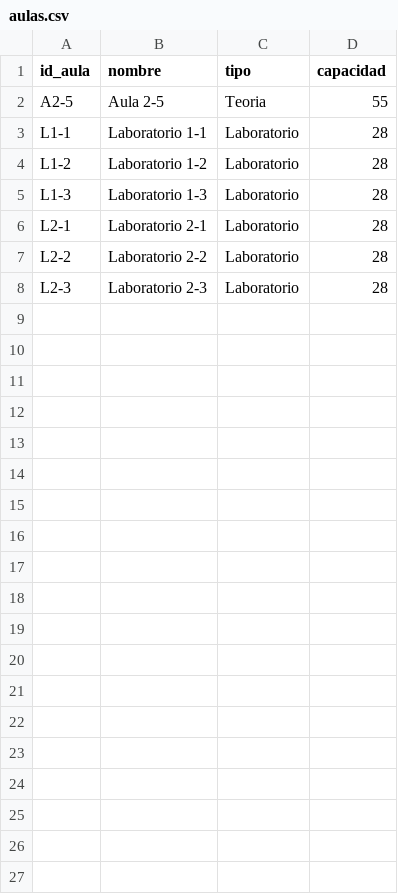
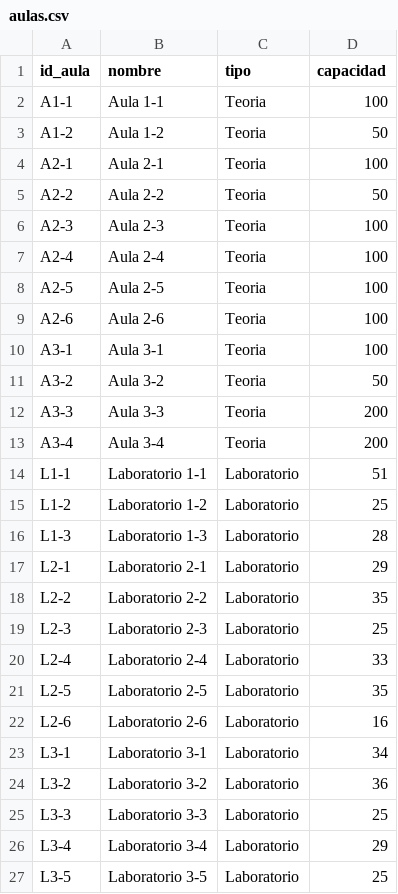
Before and after one commit to inestorres102/Proyecto1OH, a CSV file: data/aulas.csv, drawn as a sheet.

Commit message:
corrección aulas.csv

```diff
--- a/data/aulas.csv
+++ b/data/aulas.csv
@@ -1,8 +1,27 @@
 id_aula,nombre, tipo,capacidad
-A2-5,Aula 2-5,Teoria,55
-L1-1,Laboratorio 1-1,Laboratorio,28
-L1-2,Laboratorio 1-2,Laboratorio,28
+A1-1,Aula 1-1,Teoria,100
+A1-2,Aula 1-2,Teoria,50
+A2-1,Aula 2-1,Teoria,100
+A2-2,Aula 2-2,Teoria,50
+A2-3,Aula 2-3,Teoria,100
+A2-4,Aula 2-4,Teoria,100
+A2-5,Aula 2-5,Teoria,100
+A2-6,Aula 2-6,Teoria,100
+A3-1,Aula 3-1,Teoria,100
+A3-2,Aula 3-2,Teoria,50
+A3-3,Aula 3-3,Teoria,200
+A3-4,Aula 3-4,Teoria,200
+L1-1,Laboratorio 1-1,Laboratorio,51
+L1-2,Laboratorio 1-2,Laboratorio,25
 L1-3,Laboratorio 1-3,Laboratorio,28
-L2-1,Laboratorio 2-1,Laboratorio,28
-L2-2,Laboratorio 2-2,Laboratorio,28
-L2-3,Laboratorio 2-3,Laboratorio,28
+L2-1,Laboratorio 2-1,Laboratorio,29
+L2-2,Laboratorio 2-2,Laboratorio,35
+L2-3,Laboratorio 2-3,Laboratorio,25
+L2-4,Laboratorio 2-4,Laboratorio,33
+L2-5,Laboratorio 2-5,Laboratorio,35
+L2-6,Laboratorio 2-6,Laboratorio,16
+L3-1,Laboratorio 3-1,Laboratorio,34
+L3-2,Laboratorio 3-2,Laboratorio,36
+L3-3,Laboratorio 3-3,Laboratorio,25
+L3-4,Laboratorio 3-4,Laboratorio,29
+L3-5,Laboratorio 3-5,Laboratorio,25
```
Also changed, not shown: 1 other file.
